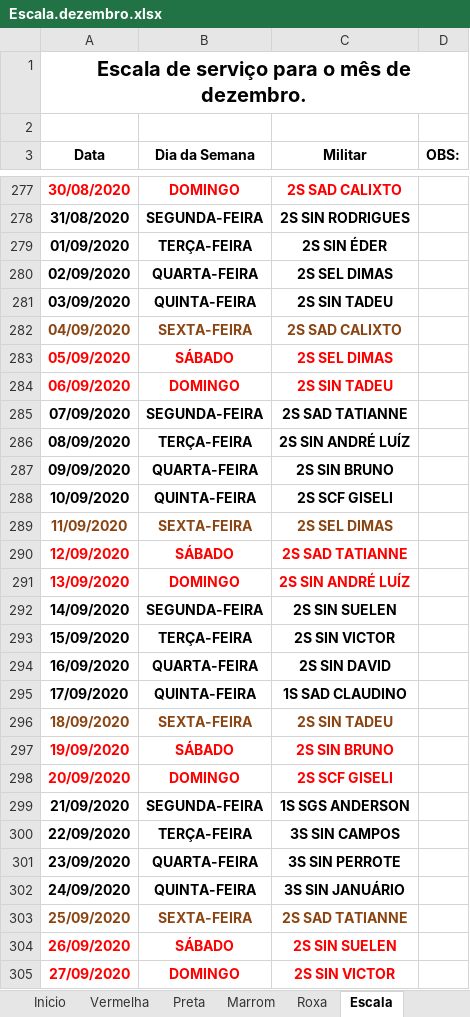
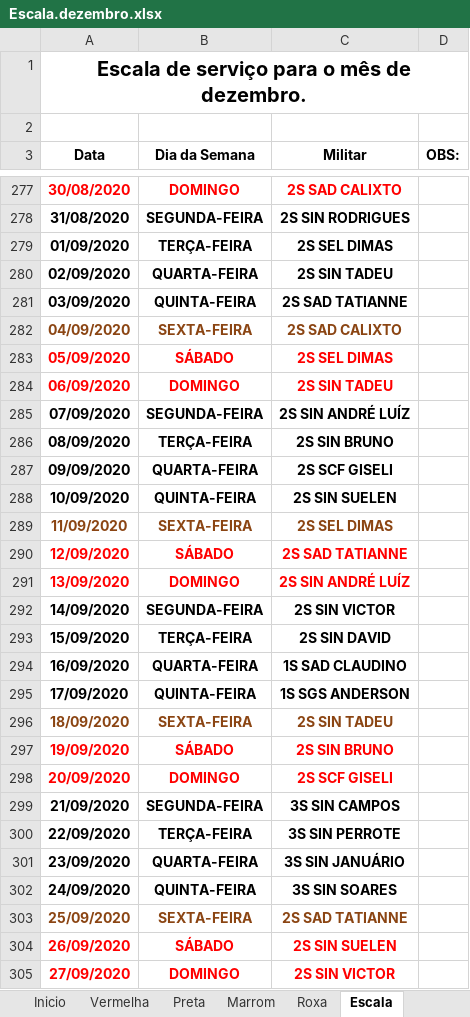
Before and after one commit to coelhocta/Escala, an Excel workbook: Escala.dezembro.xlsx, sheet Escala, drawn as a sheet; only a part is shown, gaps mark what is left out; values as stored, in another font and other column widths than the file's, no borders; the diff covers the shown part only; the diff names each change by its address in the sheet, - before the commit and + after, or states it on an @@ line.

```diff
--- a/Escala.dezembro.xlsx (sheet Escala)
+++ b/Escala.dezembro.xlsx (sheet Escala)
-C279 (Militar): 2S SIN ÉDER
+C279 (Militar): 2S SEL DIMAS
-C280 (Militar): 2S SEL DIMAS
+C280 (Militar): 2S SIN TADEU
-C281 (Militar): 2S SIN TADEU
+C281 (Militar): 2S SAD TATIANNE
-C285 (Militar): 2S SAD TATIANNE
+C285 (Militar): 2S SIN ANDRÉ LUÍZ
-C286 (Militar): 2S SIN ANDRÉ LUÍZ
+C286 (Militar): 2S SIN BRUNO
-C287 (Militar): 2S SIN BRUNO
+C287 (Militar): 2S SCF GISELI
-C288 (Militar): 2S SCF GISELI
+C288 (Militar): 2S SIN SUELEN
-C292 (Militar): 2S SIN SUELEN
+C292 (Militar): 2S SIN VICTOR
-C293 (Militar): 2S SIN VICTOR
+C293 (Militar): 2S SIN DAVID
-C294 (Militar): 2S SIN DAVID
+C294 (Militar): 1S SAD CLAUDINO
-C295 (Militar): 1S SAD CLAUDINO
+C295 (Militar): 1S SGS ANDERSON
-C299 (Militar): 1S SGS ANDERSON
+C299 (Militar): 3S SIN CAMPOS
-C300 (Militar): 3S SIN CAMPOS
+C300 (Militar): 3S SIN PERROTE
-C301 (Militar): 3S SIN PERROTE
+C301 (Militar): 3S SIN JANUÁRIO
-C302 (Militar): 3S SIN JANUÁRIO
+C302 (Militar): 3S SIN SOARES
```
Also changed, not shown: 206 edited cells elsewhere in this sheet, sheet Preta, sheet Marrom, Escala.xlsx, 1 other file.
